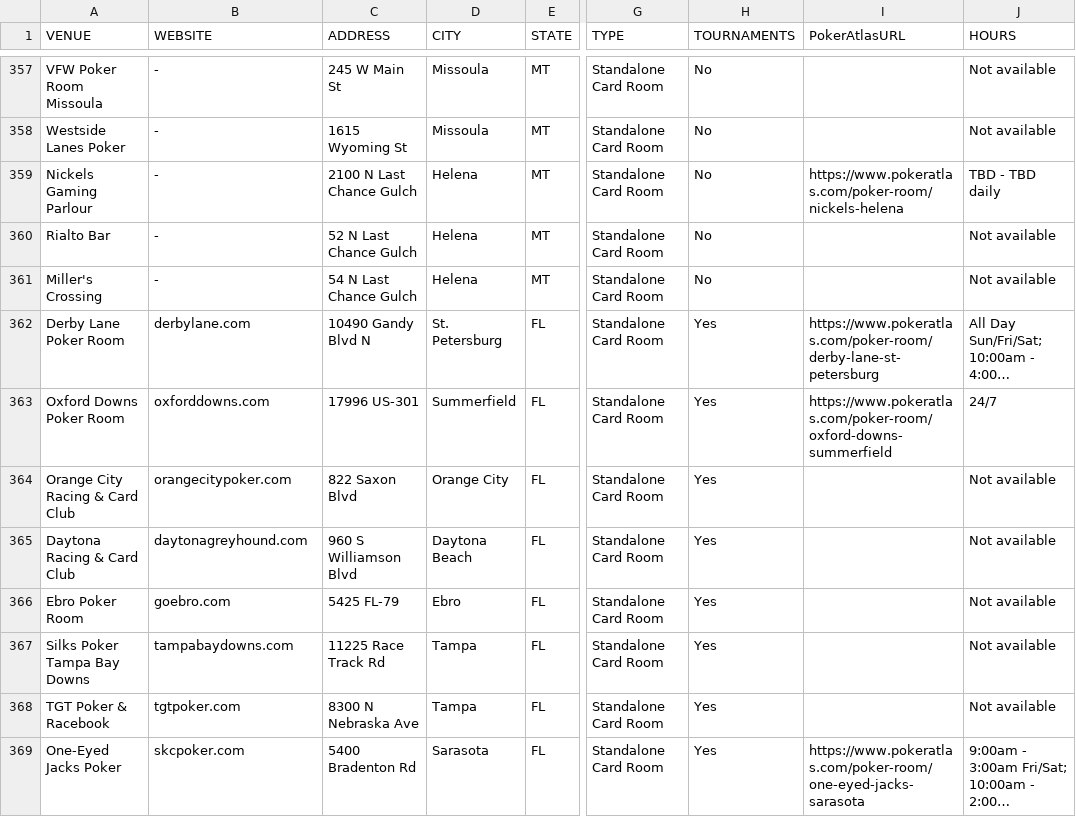
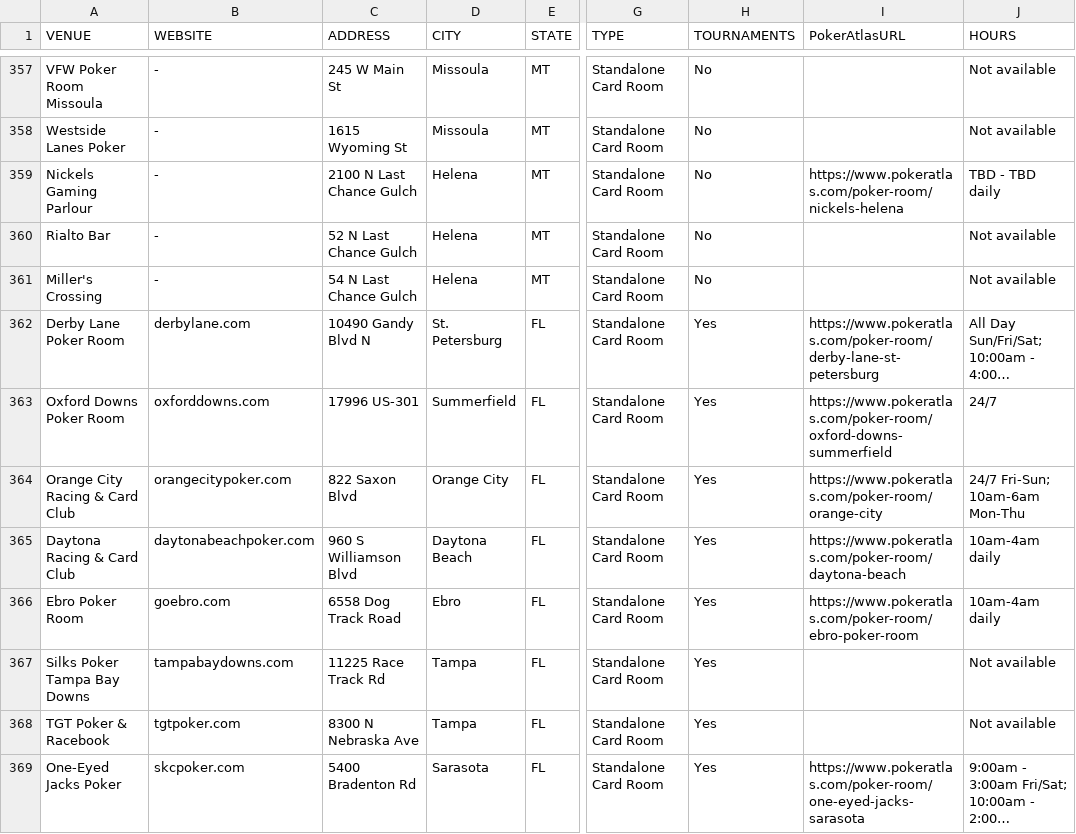
Before and after one commit to Smarter-Poker/Smarter-Poker-World-Hub, a CSV file: data/verified-venues-master.csv, drawn as a sheet; only a part is shown, gaps mark what is left out; long unchanged cells end in …; the diff covers the shown part only; the diff names each change by its address in the sheet, - before the commit and + after, or states it on an @@ line.

```diff
--- a/data/verified-venues-master.csv
+++ b/data/verified-venues-master.csv
-I364 (PokerAtlasURL): (empty)
+I364 (PokerAtlasURL): https://www.pokeratlas.com/poker-room/orange-city
-J364 (HOURS): Not available
+J364 (HOURS): 24/7 Fri-Sun; 10am-6am Mon-Thu
-B365 (WEBSITE): daytonagreyhound.com
+B365 (WEBSITE): daytonabeachpoker.com
-I365 (PokerAtlasURL): (empty)
+I365 (PokerAtlasURL): https://www.pokeratlas.com/poker-room/daytona-beach
-J365:J366 (HOURS): Not available
+J365:J366 (HOURS): 10am-4am daily
-C366 (ADDRESS): 5425 FL-79
+C366 (ADDRESS): 6558 Dog Track Road
-I366 (PokerAtlasURL): (empty)
+I366 (PokerAtlasURL): https://www.pokeratlas.com/poker-room/ebro-poker-room
```
Also changed, not shown: 85 edited cells elsewhere in this file.
